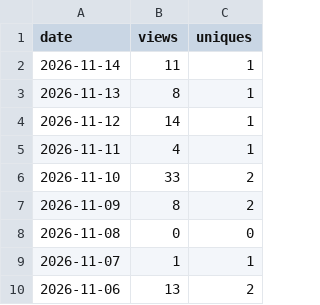
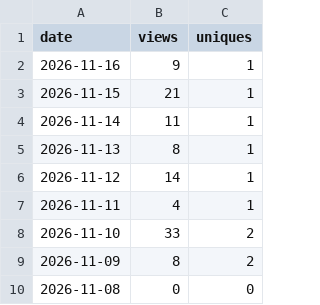
Before and after one commit to yorha2b-lab/autodev, a CSV file: ghrs-data/views_ledger.csv, drawn as a sheet; only a part is shown; the shorter side is filled out with more unchanged rows; the diff names each change by its address in the sheet, - before the commit and + after, or states it on an @@ line.

```diff
--- a/ghrs-data/views_ledger.csv
+++ b/ghrs-data/views_ledger.csv
+row 2: 2026-11-16 | 9 | 1
+row 3: 2026-11-15 | 21 | 1
```
Also changed, not shown: ghrs-data/clones_ledger.csv, 6 other files.
